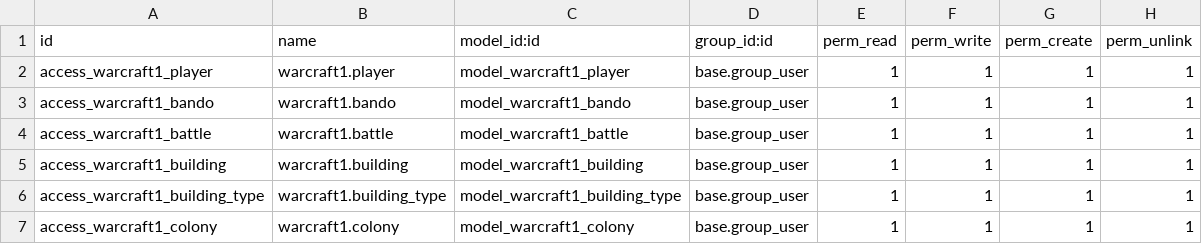
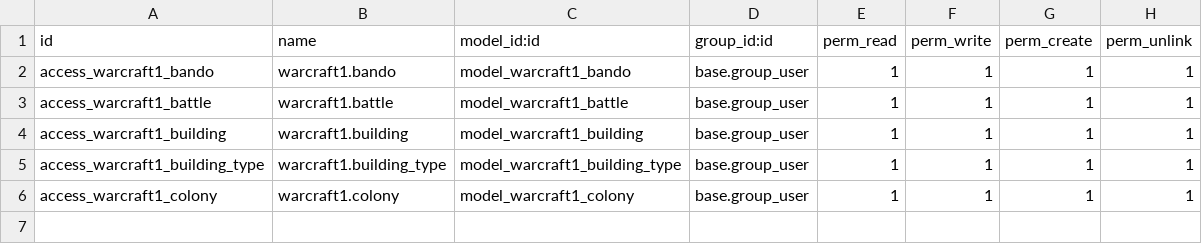
Before and after one commit to JessicaPC/simarropop, a CSV file: warcraft1/security/ir.model.access.csv, drawn as a sheet; the diff names each change by its address in the sheet, - before the commit and + after, or states it on an @@ line.

```diff
--- a/warcraft1/security/ir.model.access.csv
+++ b/warcraft1/security/ir.model.access.csv
-row 2: access_warcraft1_player | warcraft1.player | model_warcraft1_player | base.group_user | 1 | 1 | 1 | 1
```
Also changed, not shown: 4 other files.
